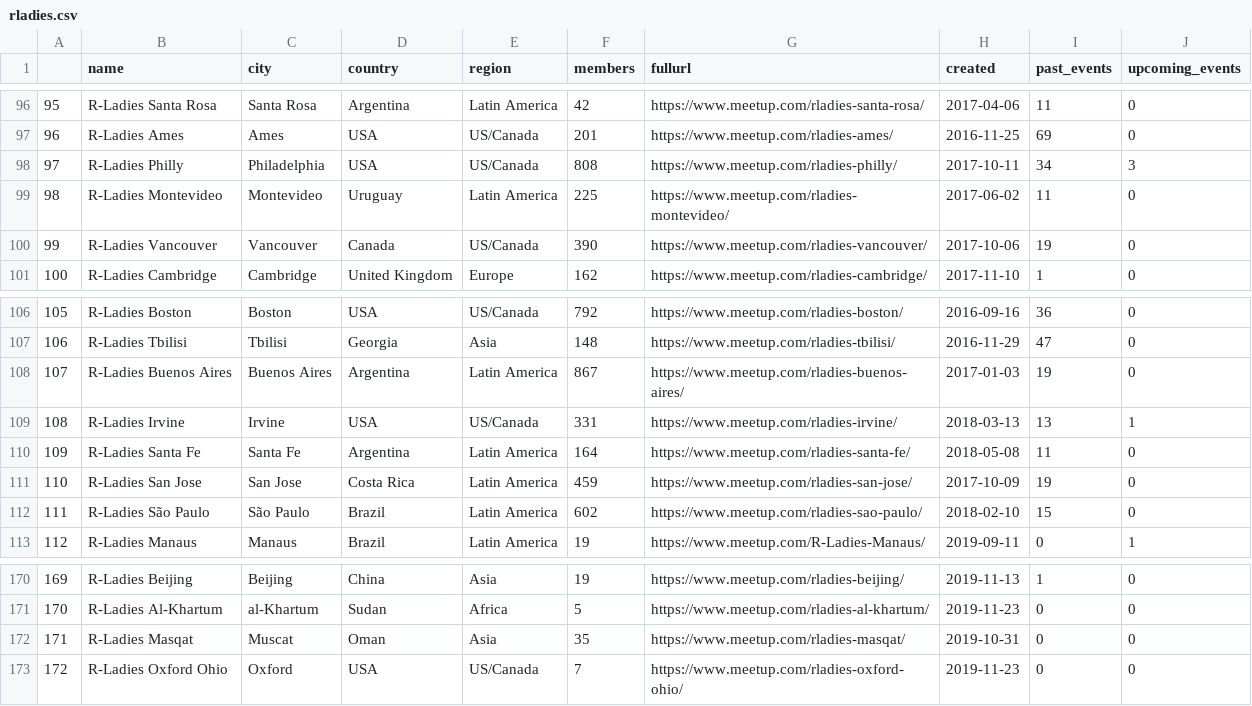
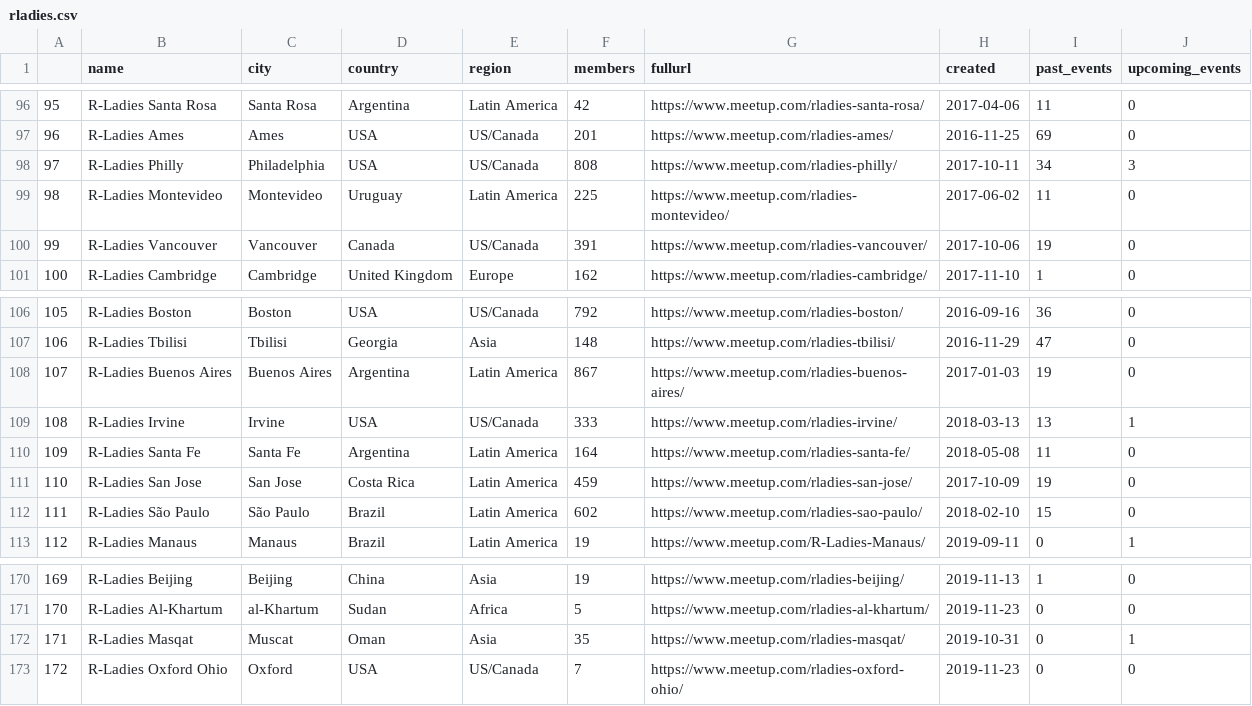
Before and after one commit to benubah/r-community-explorer, a CSV file: docs/data/rladies.csv, drawn as a sheet; only a part is shown, gaps mark what is left out; the diff covers the shown part only; the diff names each change by its address in the sheet, - before the commit and + after, or states it on an @@ line.

```diff
--- a/docs/data/rladies.csv
+++ b/docs/data/rladies.csv
@@ column A renumbered between rows 14 and 147 @@
-F100 (members): 390
+F100 (members): 391
-F109 (members): 331
+F109 (members): 333
-J172 (upcoming_events): 0
+J172 (upcoming_events): 1
```
Also changed, not shown: 6 moved rows and 17 edited cells elsewhere in this file, docs/data/rugs.csv, 5 other files.
